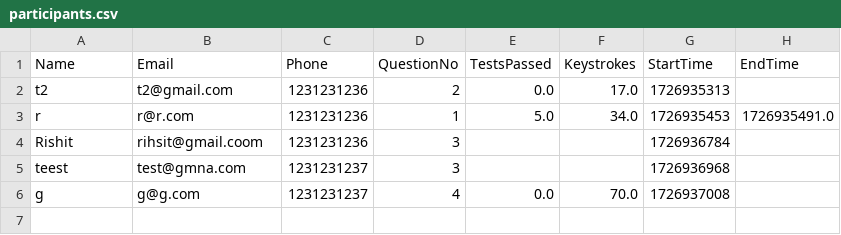
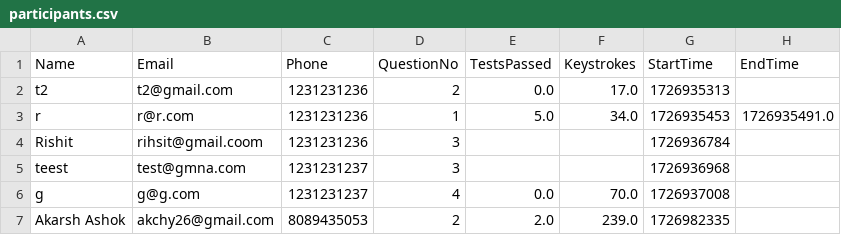
Before and after one commit to abnormalGptPycon/pycon-repo-66, a CSV file: pycon/participants.csv, drawn as a sheet; the diff names each change by its address in the sheet, - before the commit and + after, or states it on an @@ line.

Commit message:
1726983159

```diff
--- a/pycon/participants.csv
+++ b/pycon/participants.csv
+row 7: Akarsh Ashok | akchy26@gmail.com | 8089435053 | 2 | 2.0 | 239.0 | 1726982335
```
